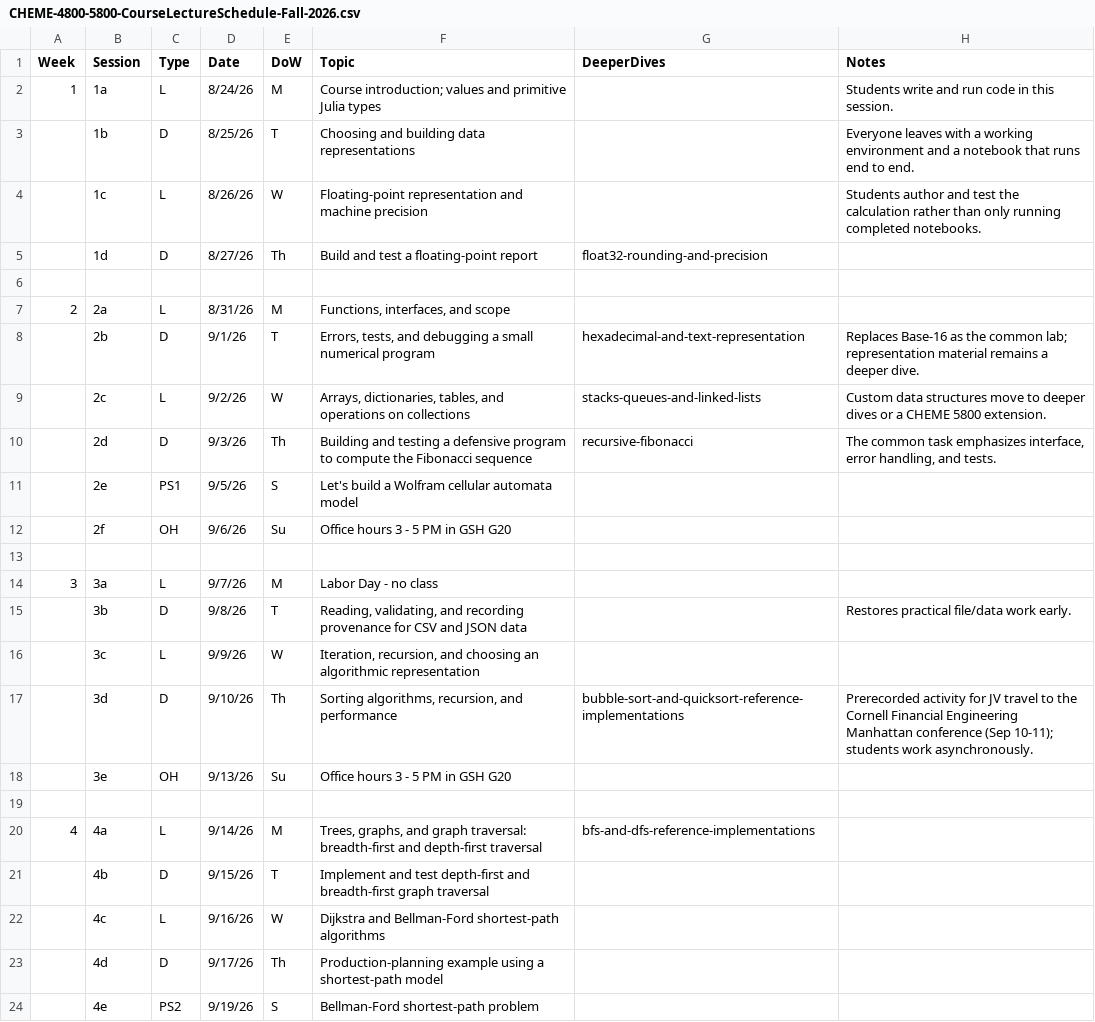
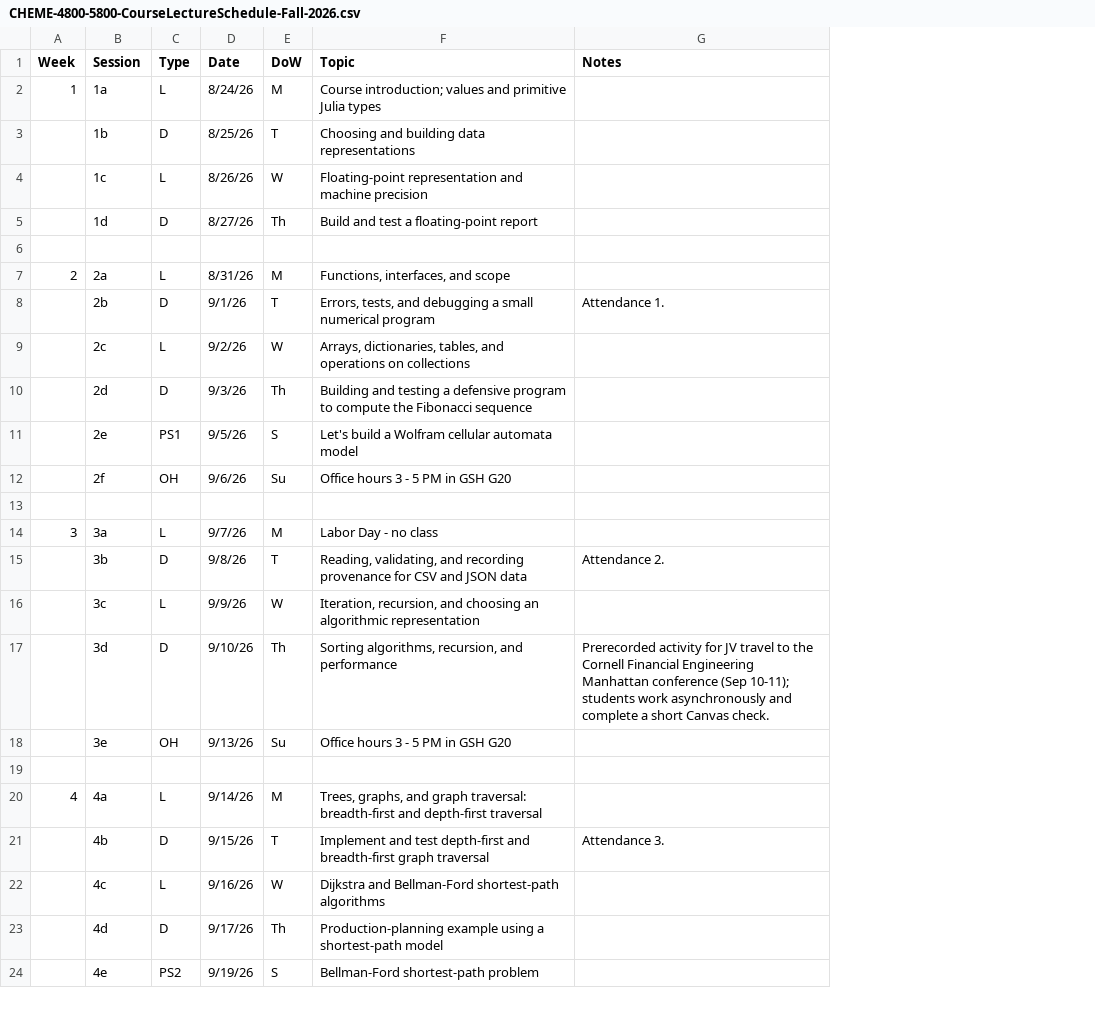
Before and after one commit to varnerlab/CHEME-5800-CourseRepository-Fall-2026, a CSV file: instructor/planning/schedules/CHEME-4800-5800-CourseLectureSchedule-Fall-2026.csv, drawn as a sheet; only a part is shown; removed rows and columns are numbered as before the commit, all else as after; the diff covers the shown part only; the diff names each change by its address in the sheet, - before the commit and + after, or states it on an @@ line.

```diff
--- a/instructor/planning/schedules/CHEME-4800-5800-CourseLectureSchedule-Fall-2026.csv
+++ b/instructor/planning/schedules/CHEME-4800-5800-CourseLectureSchedule-Fall-2026.csv
-column G (DeeperDives), rows 5-20: float32-rounding-and-precision |  |  | hexadecimal-and-text-representation | stacks-queues-and-linked-lists | recursive-fibonacci |  |  |  |  |  |  | bubble-sort-and-quicksort-reference-implementations |  |  | bfs-and-dfs-reference-implementations
-G2 (Notes): Students write and run code in this session.
+G2 (Notes): (empty)
-G3 (Notes): Everyone leaves with a working environment and a notebook that runs end to end.
+G3 (Notes): (empty)
-G4 (Notes): Students author and test the calculation rather than only running completed notebooks.
+G4 (Notes): (empty)
-G8 (Notes): Replaces Base-16 as the common lab; representation material remains a deeper dive.
+G8 (Notes): Attendance 1.
-G9 (Notes): Custom data structures move to deeper dives or a CHEME 5800 extension.
+G9 (Notes): (empty)
-G10 (Notes): The common task emphasizes interface, error handling, and tests.
+G10 (Notes): (empty)
-G15 (Notes): Restores practical file/data work early.
+G15 (Notes): Attendance 2.
-G17 (Notes): …students work asynchronously.
+G17 (Notes): …students work asynchronously and complete a short Canvas check.
-G21 (Notes): (empty)
+G21 (Notes): Attendance 3.
```
Also changed, not shown: 34 edited cells elsewhere in this file, 2 other files.
